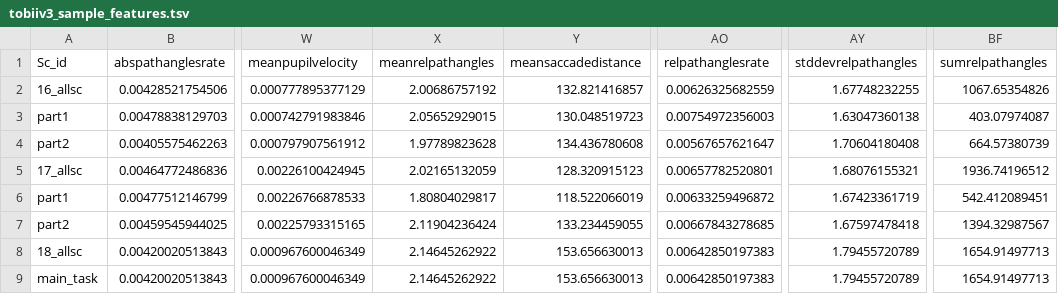
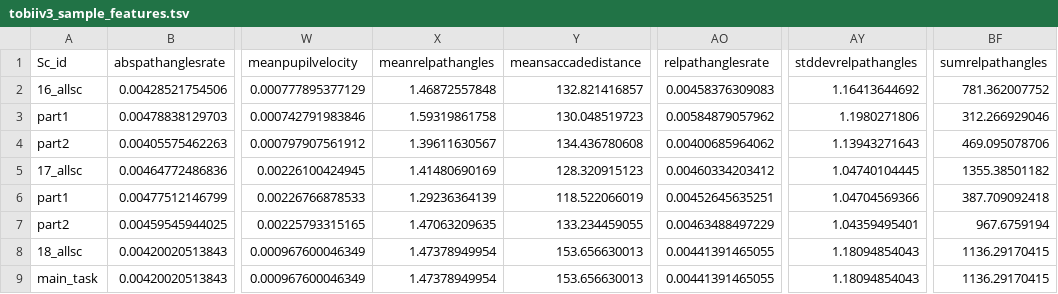
Before and after one commit to dtoker/EMDAT_testing, a TSV file: Part2_EMDATInternal_EMDATOutput/tobiiv3_sample_features.tsv, drawn as a sheet; only a part is shown, gaps mark what is left out; the diff names each change by its address in the sheet, - before the commit and + after, or states it on an @@ line.

```diff
--- a/Part2_EMDATInternal_EMDATOutput/tobiiv3_sample_features.tsv
+++ b/Part2_EMDATInternal_EMDATOutput/tobiiv3_sample_features.tsv
-X2 (meanrelpathangles): 2.00686757192
+X2 (meanrelpathangles): 1.46872557848
-AO2 (relpathanglesrate): 0.00626325682559
+AO2 (relpathanglesrate): 0.00458376309083
-AY2 (stddevrelpathangles): 1.67748232255
+AY2 (stddevrelpathangles): 1.16413644692
-BF2 (sumrelpathangles): 1067.65354826
+BF2 (sumrelpathangles): 781.362007752
-X3 (meanrelpathangles): 2.05652929015
+X3 (meanrelpathangles): 1.59319861758
-AO3 (relpathanglesrate): 0.00754972356003
+AO3 (relpathanglesrate): 0.00584879057962
-AY3 (stddevrelpathangles): 1.63047360138
+AY3 (stddevrelpathangles): 1.1980271806
-BF3 (sumrelpathangles): 403.07974087
+BF3 (sumrelpathangles): 312.266929046
-X4 (meanrelpathangles): 1.97789823628
+X4 (meanrelpathangles): 1.39611630567
-AO4 (relpathanglesrate): 0.00567657621647
+AO4 (relpathanglesrate): 0.00400685964062
-AY4 (stddevrelpathangles): 1.70604180408
+AY4 (stddevrelpathangles): 1.13943271643
-BF4 (sumrelpathangles): 664.57380739
+BF4 (sumrelpathangles): 469.095078706
-X5 (meanrelpathangles): 2.02165132059
+X5 (meanrelpathangles): 1.41480690169
-AO5 (relpathanglesrate): 0.00657782520801
+AO5 (relpathanglesrate): 0.00460334203412
-AY5 (stddevrelpathangles): 1.68076155321
+AY5 (stddevrelpathangles): 1.04740104445
-BF5 (sumrelpathangles): 1936.74196512
+BF5 (sumrelpathangles): 1355.38501182
-X6 (meanrelpathangles): 1.80804029817
+X6 (meanrelpathangles): 1.29236364139
-AO6 (relpathanglesrate): 0.00633259496872
+AO6 (relpathanglesrate): 0.00452645635251
-AY6 (stddevrelpathangles): 1.67423361719
+AY6 (stddevrelpathangles): 1.04704569366
-BF6 (sumrelpathangles): 542.412089451
+BF6 (sumrelpathangles): 387.709092418
-X7 (meanrelpathangles): 2.11904236424
+X7 (meanrelpathangles): 1.47063209635
-AO7 (relpathanglesrate): 0.00667843278685
+AO7 (relpathanglesrate): 0.00463488497229
-AY7 (stddevrelpathangles): 1.67597478418
+AY7 (stddevrelpathangles): 1.04359495401
-BF7 (sumrelpathangles): 1394.32987567
+BF7 (sumrelpathangles): 967.6759194
-X8:X9 (meanrelpathangles): 2.14645262922
+X8:X9 (meanrelpathangles): 1.47378949954
-AO8:AO9 (relpathanglesrate): 0.00642850197383
+AO8:AO9 (relpathanglesrate): 0.00441391465055
-AY8:AY9 (stddevrelpathangles): 1.79455720789
+AY8:AY9 (stddevrelpathangles): 1.18094854043
-BF8:BF9 (sumrelpathangles): 1654.91497713
+BF8:BF9 (sumrelpathangles): 1136.29170415
```
Also changed, not shown: Part2_EMDATInternal_EMDATOutput/tobiiv3_sample_features_P16.tsv, Part2_EMDATInternal_EMDATOutput/tobiiv3_sample_features_P17.tsv, 3 other files.
